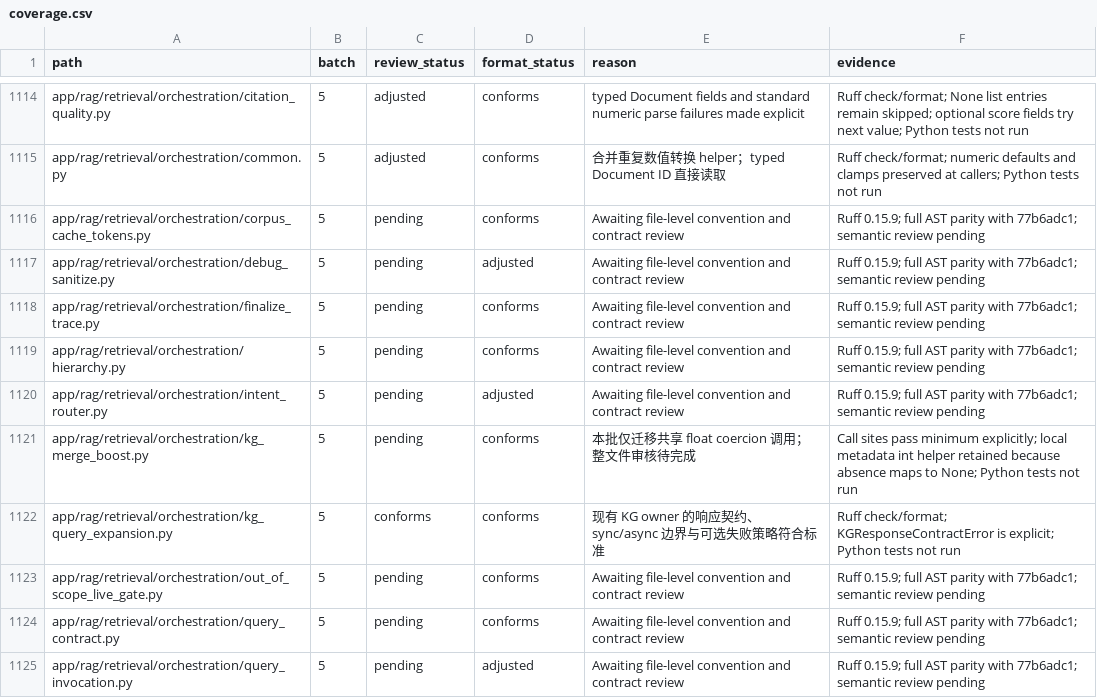
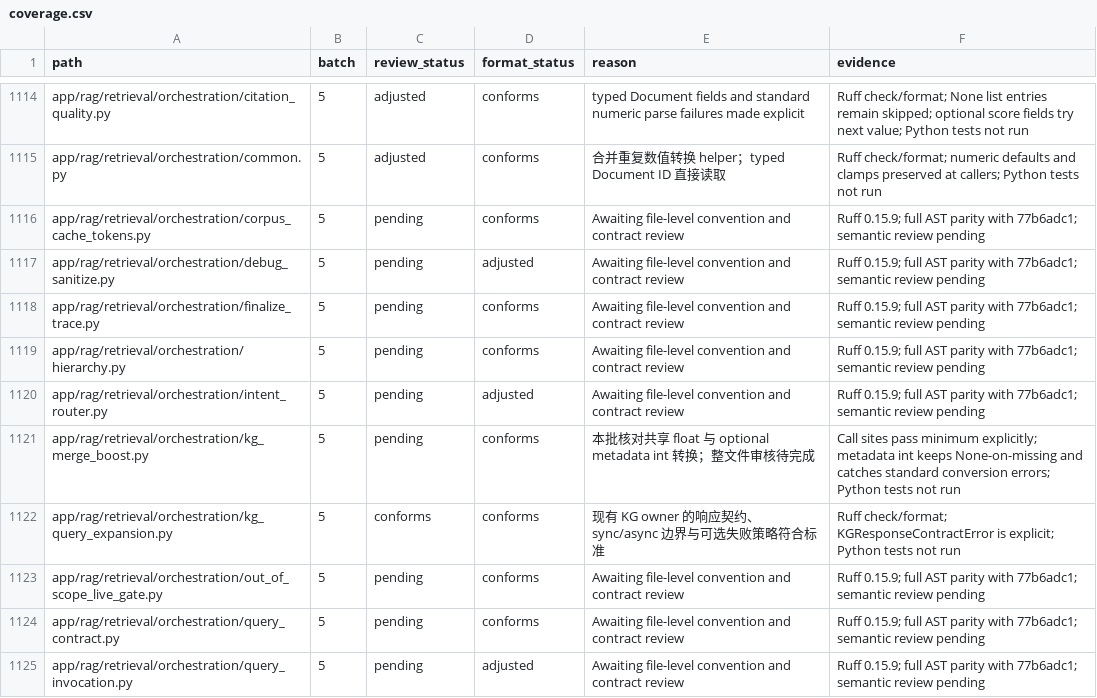
Before and after one commit to skygazer42/MimirQ, a CSV file: docs/maintenance/style-unification/coverage.csv, drawn as a sheet; only a part is shown, gaps mark what is left out.

Commit message:
fix(rag): narrow KG metadata integer errors

```diff
--- a/docs/maintenance/style-unification/coverage.csv
+++ b/docs/maintenance/style-unification/coverage.csv
@@ -1120,3 +1120,3 @@ app/rag/retrieval/orchestration/hierarchy.py,5,pending,conforms,Awaiting file-le
 app/rag/retrieval/orchestration/intent_router.py,5,pending,adjusted,Awaiting file-level convention and contract review,Ruff 0.15.9; full AST parity with 77b6adc1; semantic review pending
-app/rag/retrieval/orchestration/kg_merge_boost.py,5,pending,conforms,本批仅迁移共享 float coercion 调用；整文件审核待完成,Call sites pass minimum explicitly; local metadata int helper retained because absence maps to None; Python tests not run
+app/rag/retrieval/orchestration/kg_merge_boost.py,5,pending,conforms,本批核对共享 float 与 optional metadata int 转换；整文件审核待完成,Call sites pass minimum explicitly; metadata int keeps None-on-missing and catches standard conversion errors; Python tests not run
 app/rag/retrieval/orchestration/kg_query_expansion.py,5,conforms,conforms,现有 KG owner 的响应契约、sync/async 边界与可选失败策略符合标准,Ruff check/format; KGResponseContractError is explicit; Python tests not run
```
Also changed, not shown: 3 other files.
